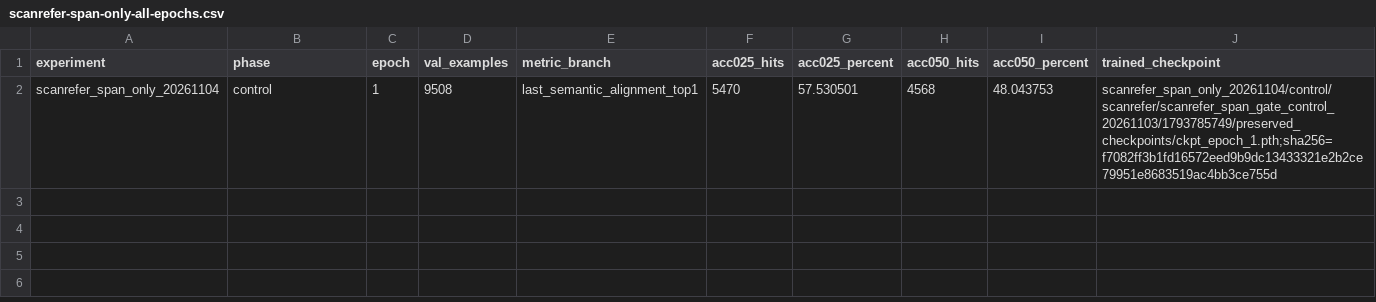
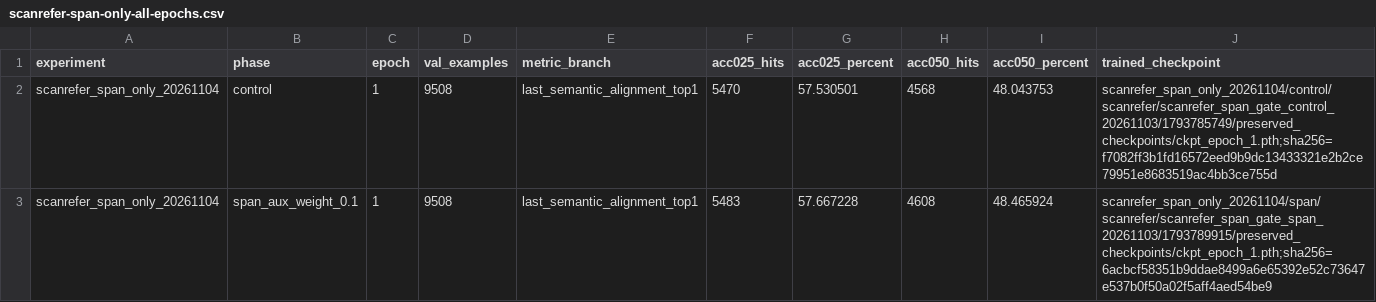
Before and after one commit to 666666666666gao/MCLN, a CSV file: docs/results/mcln_pvground_20261101/scanrefer-span-only-all-epochs.csv, drawn as a sheet; the diff names each change by its address in the sheet, - before the commit and + after, or states it on an @@ line.

```diff
--- a/docs/results/mcln_pvground_20261101/scanrefer-span-only-all-epochs.csv
+++ b/docs/results/mcln_pvground_20261101/scanrefer-span-only-all-epochs.csv
+row 3: scanrefer_span_only_20261104 | span_aux_weight_0.1 | 1 | 9508 | last_semantic_alignment_top1 | 5483 | 57.667228 | 4608 | 48.465924 | scanrefer_span_only_20261104/span/scanrefer/scanrefer_span_gate_span_20261103/1793789915/preserved_checkpoints/ckpt_epoch_1.pth;sha256=6acbcf58351b9ddae8499a6e65392e52c73647e537b0f50a02f5aff4aed54be9
```
Also changed, not shown: docs/results/mcln_pvground_20261101/all-epochs.csv, 8 other files.
